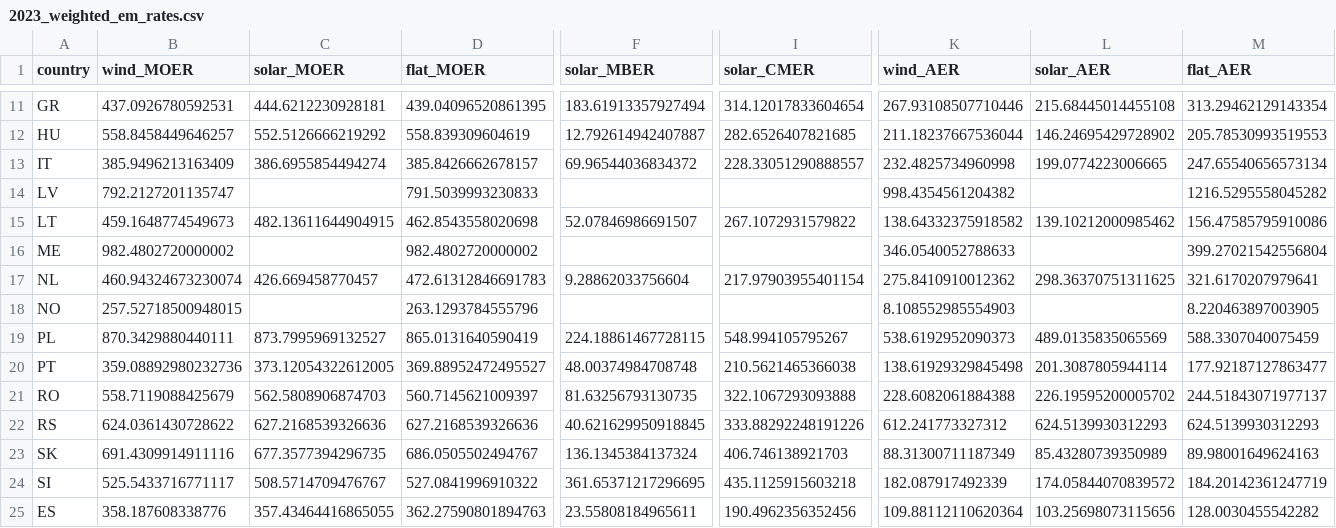
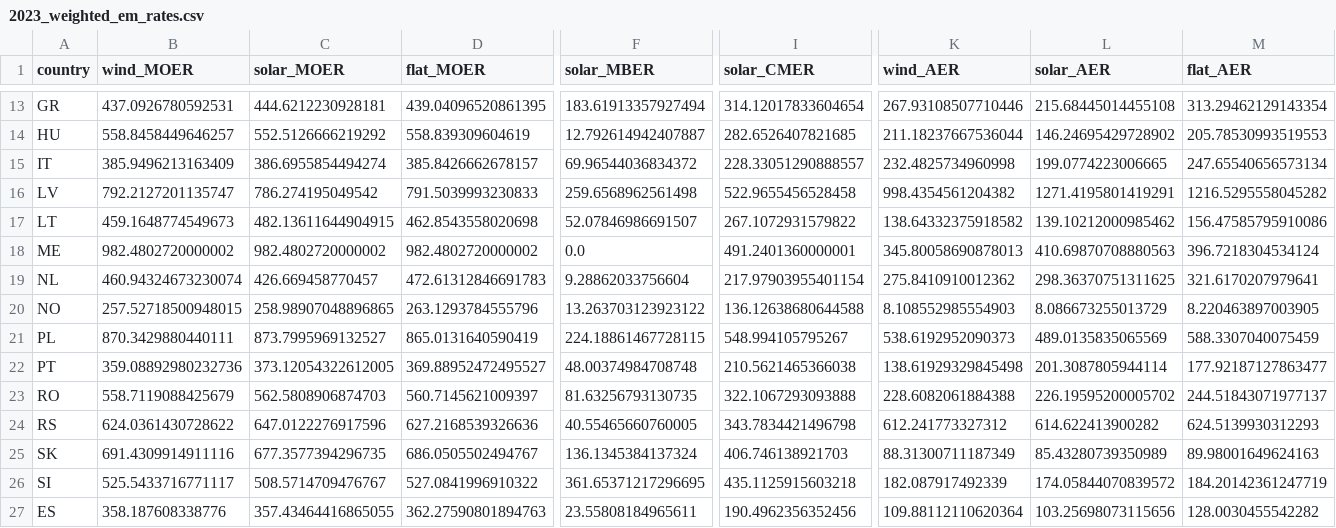
Before and after one commit to open-energy-transition/procurement-metastudy, a CSV file: data/emission-signals-historical/2023_weighted_em_rates.csv, drawn as a sheet; only a part is shown, gaps mark what is left out; addresses are those after the commit; the diff covers the shown part only; the diff names each change by its address in the sheet, - before the commit and + after, or states it on an @@ line.

```diff
--- a/data/emission-signals-historical/2023_weighted_em_rates.csv
+++ b/data/emission-signals-historical/2023_weighted_em_rates.csv
-C16 (solar_MOER): (empty)
+C16 (solar_MOER): 786.274195049542
-F16 (solar_MBER): (empty)
+F16 (solar_MBER): 259.6568962561498
-I16 (solar_CMER): (empty)
+I16 (solar_CMER): 522.9655456528458
-L16 (solar_AER): (empty)
+L16 (solar_AER): 1271.4195801419291
-C18 (solar_MOER): (empty)
+C18 (solar_MOER): 982.4802720000002
-F18 (solar_MBER): (empty)
+F18 (solar_MBER): 0.0
-I18 (solar_CMER): (empty)
+I18 (solar_CMER): 491.2401360000001
-K18 (wind_AER): 346.0540052788633
+K18 (wind_AER): 345.80058690878013
-L18 (solar_AER): (empty)
+L18 (solar_AER): 410.69870708880563
-M18 (flat_AER): 399.27021542556804
+M18 (flat_AER): 396.7218304534124
-C20 (solar_MOER): (empty)
+C20 (solar_MOER): 258.98907048896865
-F20 (solar_MBER): (empty)
+F20 (solar_MBER): 13.263703123923122
-I20 (solar_CMER): (empty)
+I20 (solar_CMER): 136.12638680644588
-L20 (solar_AER): (empty)
+L20 (solar_AER): 8.086673255013729
-C24 (solar_MOER): 627.2168539326636
+C24 (solar_MOER): 647.0122276917596
-F24 (solar_MBER): 40.621629950918845
+F24 (solar_MBER): 40.55465660760005
-I24 (solar_CMER): 333.88292248191226
+I24 (solar_CMER): 343.7834421496798
-L24 (solar_AER): 624.5139930312293
+L24 (solar_AER): 614.622413900282
```
Also changed, not shown: 5 added rows and 10 edited cells elsewhere in this file, 1 other file.
